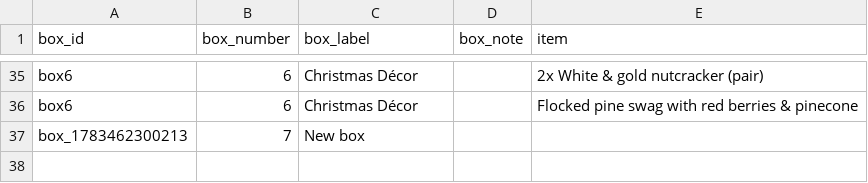
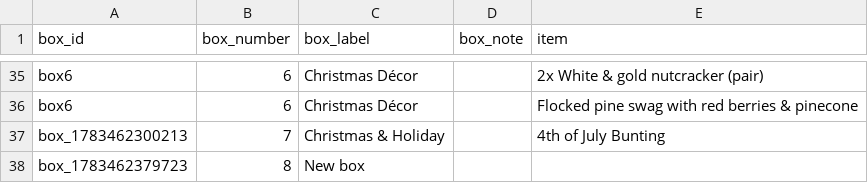
Before and after one commit to TimToolman/TimMooreDotNet, a CSV file: data/garage-boxes.csv, drawn as a sheet; only a part is shown, gaps mark what is left out.

Commit message:
Update garage boxes CSV

```diff
--- a/data/garage-boxes.csv
+++ b/data/garage-boxes.csv
@@ -36,2 +36,3 @@ box6,6,Christmas Décor,,2x White & gold nutcracker (pair)
 box6,6,Christmas Décor,,Flocked pine swag with red berries & pinecone
-box_1783462300213,7,New box,,
+box_1783462300213,7,Christmas & Holiday,,4th of July Bunting
+box_1783462379723,8,New box,,
```
